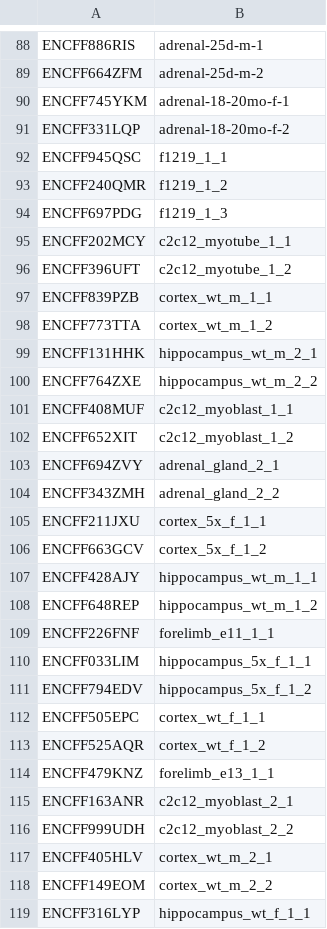
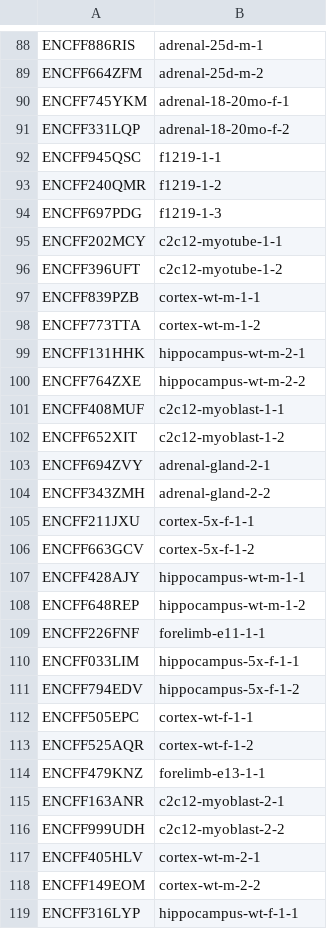
Before and after one commit to fairliereese/rnawg, a TSV file: mouse/lr_bulk/file_to_hr.tsv, drawn as a sheet; only a part is shown, gaps mark what is left out; the diff covers the shown part only.

```diff
--- a/mouse/lr_bulk/file_to_hr.tsv
+++ b/mouse/lr_bulk/file_to_hr.tsv
@@ -91,29 +91,29 @@ ENCFF745YKM	adrenal-18-20mo-f-1
 ENCFF331LQP	adrenal-18-20mo-f-2
-ENCFF945QSC	f1219_1_1
-ENCFF240QMR	f1219_1_2
-ENCFF697PDG	f1219_1_3
-ENCFF202MCY	c2c12_myotube_1_1
-ENCFF396UFT	c2c12_myotube_1_2
-ENCFF839PZB	cortex_wt_m_1_1
-ENCFF773TTA	cortex_wt_m_1_2
-ENCFF131HHK	hippocampus_wt_m_2_1
-ENCFF764ZXE	hippocampus_wt_m_2_2
-ENCFF408MUF	c2c12_myoblast_1_1
-ENCFF652XIT	c2c12_myoblast_1_2
-ENCFF694ZVY	adrenal_gland_2_1
-ENCFF343ZMH	adrenal_gland_2_2
-ENCFF211JXU	cortex_5x_f_1_1
-ENCFF663GCV	cortex_5x_f_1_2
-ENCFF428AJY	hippocampus_wt_m_1_1
-ENCFF648REP	hippocampus_wt_m_1_2
-ENCFF226FNF	forelimb_e11_1_1
-ENCFF033LIM	hippocampus_5x_f_1_1
-ENCFF794EDV	hippocampus_5x_f_1_2
-ENCFF505EPC	cortex_wt_f_1_1
-ENCFF525AQR	cortex_wt_f_1_2
-ENCFF479KNZ	forelimb_e13_1_1
-ENCFF163ANR	c2c12_myoblast_2_1
-ENCFF999UDH	c2c12_myoblast_2_2
-ENCFF405HLV	cortex_wt_m_2_1
-ENCFF149EOM	cortex_wt_m_2_2
-ENCFF316LYP	hippocampus_wt_f_1_1
+ENCFF945QSC	f1219-1-1
+ENCFF240QMR	f1219-1-2
+ENCFF697PDG	f1219-1-3
+ENCFF202MCY	c2c12-myotube-1-1
+ENCFF396UFT	c2c12-myotube-1-2
+ENCFF839PZB	cortex-wt-m-1-1
+ENCFF773TTA	cortex-wt-m-1-2
+ENCFF131HHK	hippocampus-wt-m-2-1
+ENCFF764ZXE	hippocampus-wt-m-2-2
+ENCFF408MUF	c2c12-myoblast-1-1
+ENCFF652XIT	c2c12-myoblast-1-2
+ENCFF694ZVY	adrenal-gland-2-1
+ENCFF343ZMH	adrenal-gland-2-2
+ENCFF211JXU	cortex-5x-f-1-1
+ENCFF663GCV	cortex-5x-f-1-2
+ENCFF428AJY	hippocampus-wt-m-1-1
+ENCFF648REP	hippocampus-wt-m-1-2
+ENCFF226FNF	forelimb-e11-1-1
+ENCFF033LIM	hippocampus-5x-f-1-1
+ENCFF794EDV	hippocampus-5x-f-1-2
+ENCFF505EPC	cortex-wt-f-1-1
+ENCFF525AQR	cortex-wt-f-1-2
+ENCFF479KNZ	forelimb-e13-1-1
+ENCFF163ANR	c2c12-myoblast-2-1
+ENCFF999UDH	c2c12-myoblast-2-2
+ENCFF405HLV	cortex-wt-m-2-1
+ENCFF149EOM	cortex-wt-m-2-2
+ENCFF316LYP	hippocampus-wt-f-1-1
```
Also changed, not shown: 7 edited cells elsewhere in this file, mouse/lr_bulk/file_to_hr_back.tsv, 5 other files.
